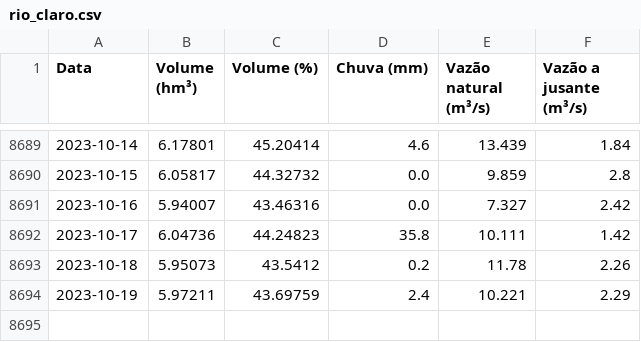
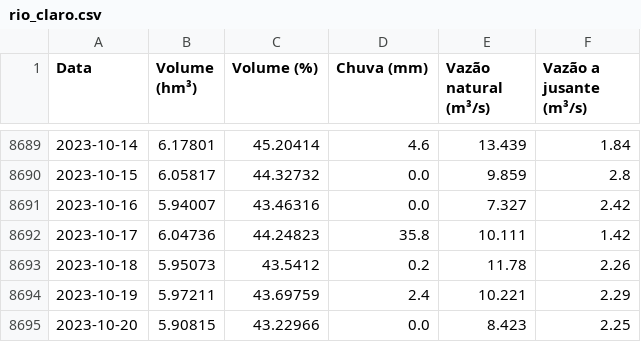
Before and after one commit to GMerencio/sabesp-api, a CSV file: dados/rio_claro.csv, drawn as a sheet; only a part is shown, gaps mark what is left out.

```diff
--- a/dados/rio_claro.csv
+++ b/dados/rio_claro.csv
@@ -8694 +8694,2 @@ Data,Volume (hm³),Volume (%),Chuva (mm),Vazão natural (m³/s),Vazão a jusante
 2023-10-19,5.97211,43.69759,2.4,10.221,2.29
+2023-10-20,5.90815,43.22966,0.0,8.423,2.25
```
Also changed, not shown: dados/rio_claro_reservatorios.csv, dados/sao_lourenco.csv, 1 other file.
